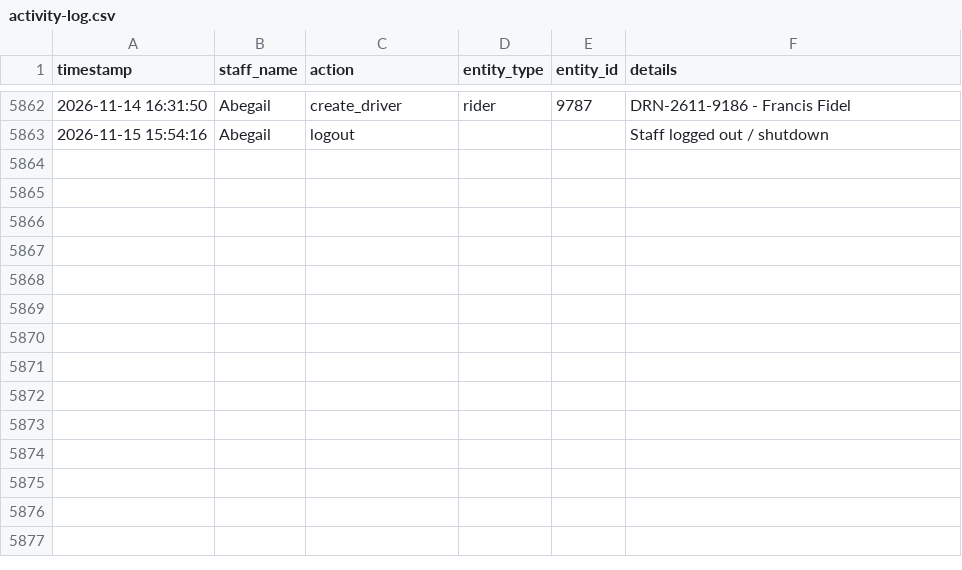
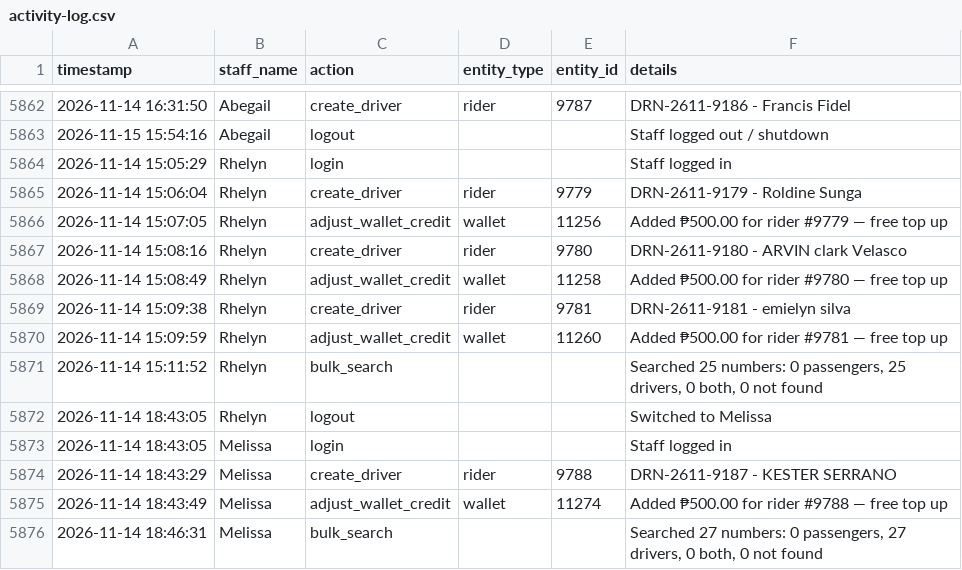
Before and after one commit to jangdannug/PinoyRidePh, a CSV file: logs/activity-log.csv, drawn as a sheet; only a part is shown, gaps mark what is left out.

Commit message:
Activity log sync (startup) - 2026-11-15 16:04:23

```diff
--- a/logs/activity-log.csv
+++ b/logs/activity-log.csv
@@ -5863 +5863,14 @@ timestamp,staff_name,action,entity_type,entity_id,details
 "2026-11-15 15:54:16",Abegail,logout,,,"Staff logged out / shutdown"
+"2026-11-14 15:05:29",Rhelyn,login,,,"Staff logged in"
+"2026-11-14 15:06:04",Rhelyn,create_driver,rider,9779,"DRN-2611-9179 - Roldine Sunga"
+"2026-11-14 15:07:05",Rhelyn,adjust_wallet_credit,wallet,11256,"Added ₱500.00 for rider #9779 — free top up"
+"2026-11-14 15:08:16",Rhelyn,create_driver,rider,9780,"DRN-2611-9180 - ARVIN clark Velasco"
+"2026-11-14 15:08:49",Rhelyn,adjust_wallet_credit,wallet,11258,"Added ₱500.00 for rider #9780 — free top up"
+"2026-11-14 15:09:38",Rhelyn,create_driver,rider,9781,"DRN-2611-9181 - emielyn silva"
+"2026-11-14 15:09:59",Rhelyn,adjust_wallet_credit,wallet,11260,"Added ₱500.00 for rider #9781 — free top up"
+"2026-11-14 15:11:52",Rhelyn,bulk_search,,,"Searched 25 numbers: 0 passengers, 25 drivers, 0 both, 0 not found"
+"2026-11-14 18:43:05",Rhelyn,logout,,,"Switched to Melissa"
+"2026-11-14 18:43:05",Melissa,login,,,"Staff logged in"
+"2026-11-14 18:43:29",Melissa,create_driver,rider,9788,"DRN-2611-9187 - KESTER SERRANO"
+"2026-11-14 18:43:49",Melissa,adjust_wallet_credit,wallet,11274,"Added ₱500.00 for rider #9788 — free top up"
+"2026-11-14 18:46:31",Melissa,bulk_search,,,"Searched 27 numbers: 0 passengers, 27 drivers, 0 both, 0 not found"
```
Also changed, not shown: 1 other file.
